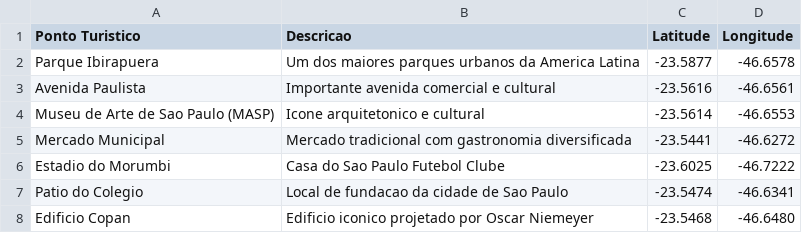
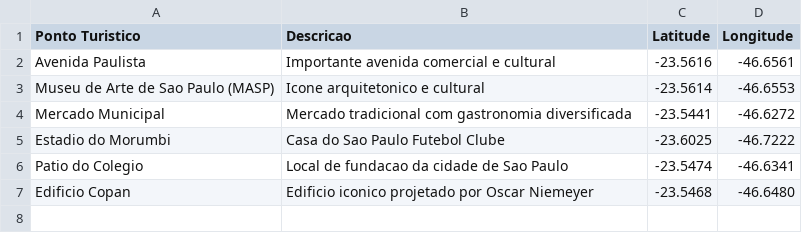
Before and after one commit to felpsdcm/turisticos2, a CSV file: turisticos.csv, drawn as a sheet; the diff names each change by its address in the sheet, - before the commit and + after, or states it on an @@ line.

Commit message:
Add files via upload

```diff
--- a/turisticos.csv
+++ b/turisticos.csv
-row 2: Parque Ibirapuera | Um dos maiores parques urbanos da America Latina | -23.5877 | -46.6578
```
